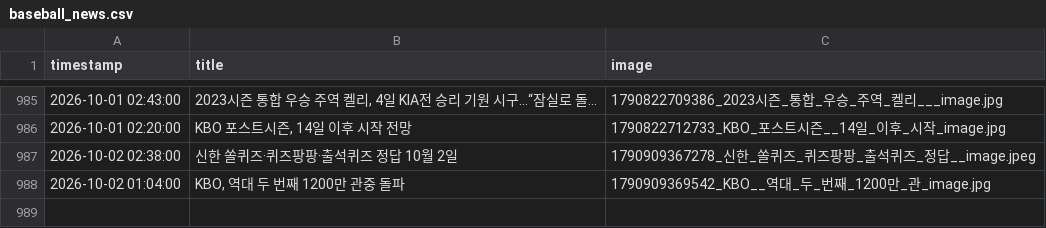
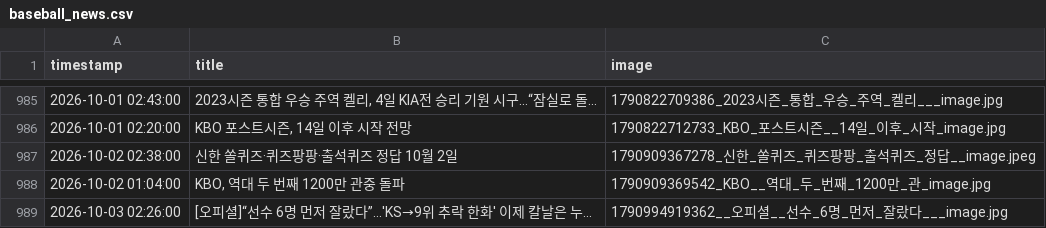
Before and after one commit to thousandyehyang-archive/kbo-news-crawl, a CSV file: baseball_news.csv, drawn as a sheet; only a part is shown, gaps mark what is left out.

```diff
--- a/baseball_news.csv
+++ b/baseball_news.csv
@@ -988 +988,2 @@ timestamp,title,image
 2026-10-02 01:04:00,"KBO, 역대 두 번째 1200만 관중 돌파",1790909369542_KBO__역대_두_번째_1200만_관_image.jpg
+2026-10-03 02:26:00,"[오피셜]“선수 6명 먼저 잘랐다”…'KS→9위 추락 한화' 이제 칼날은 누...",1790994919362__오피셜__선수_6명_먼저_잘랐다___image.jpg
```
Also changed, not shown: 3 other files.
